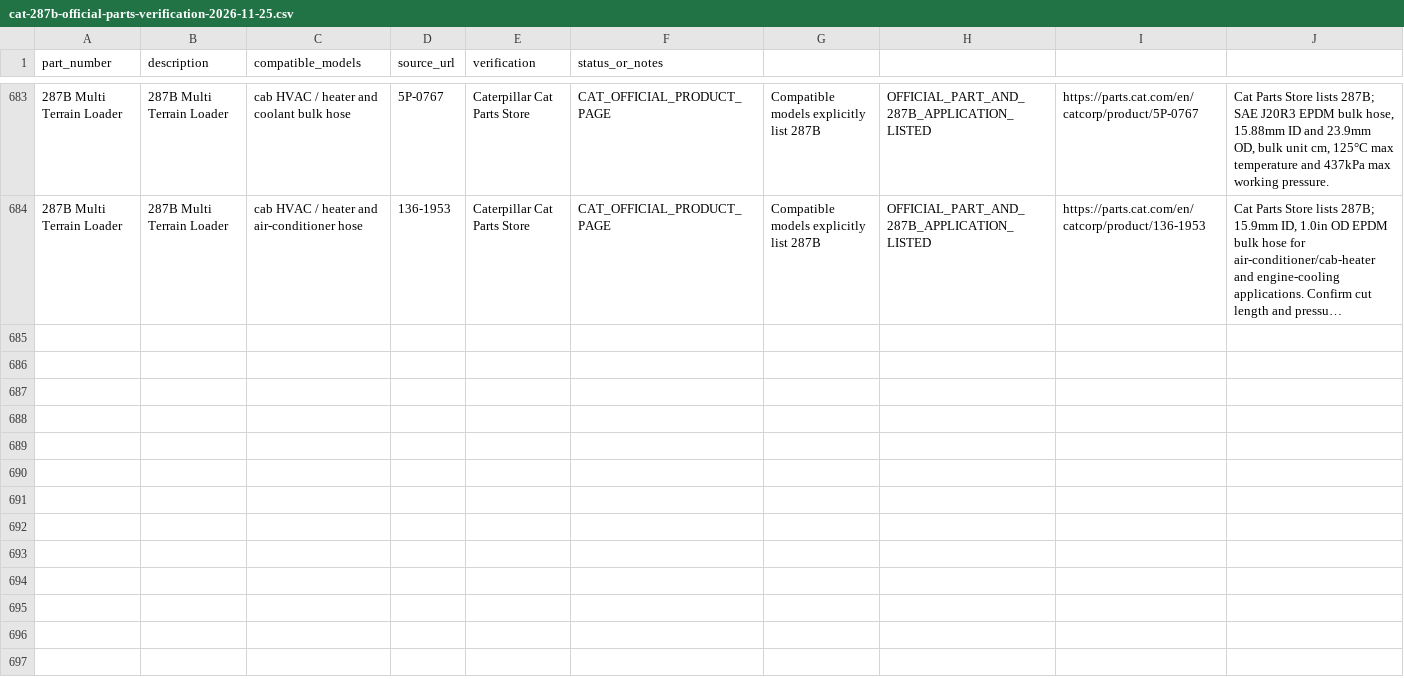
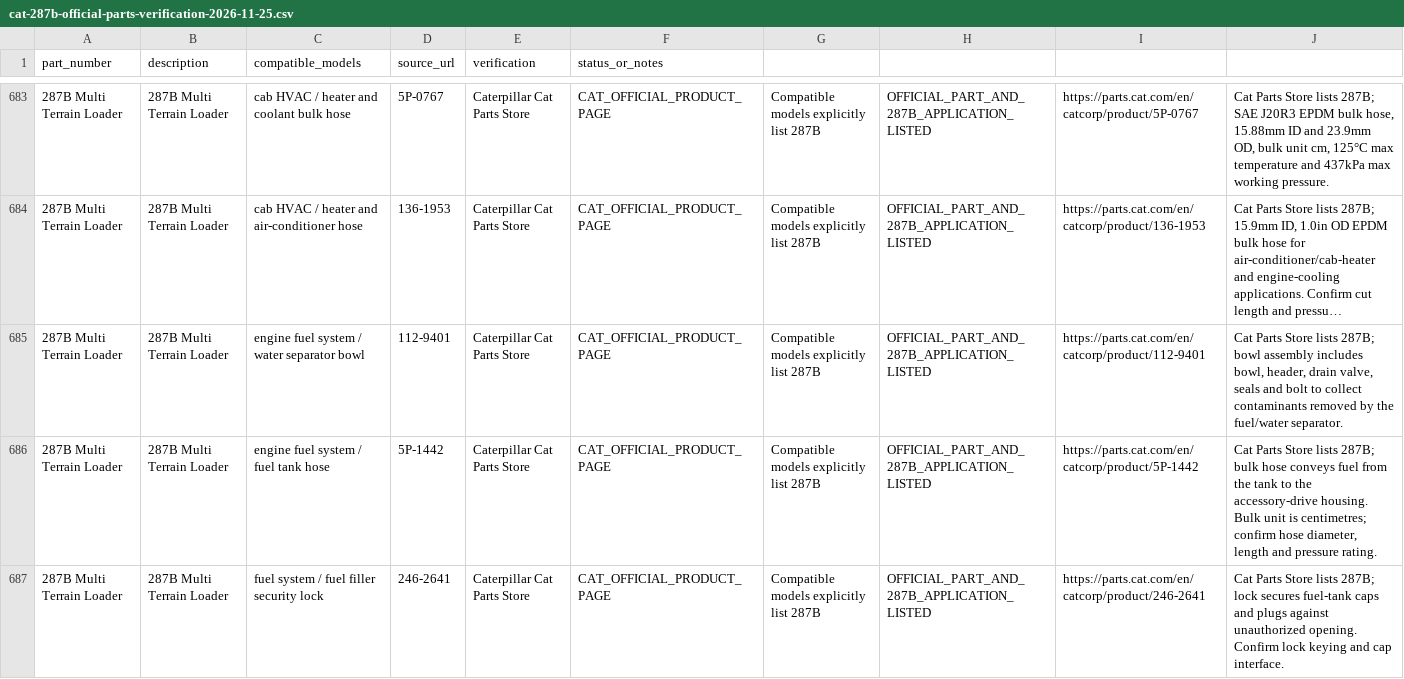
Before and after one commit to saeed860/Amoot-Machine, a CSV file: data/cat-287b-official-parts-verification-2026-11-25.csv, drawn as a sheet; only a part is shown, gaps mark what is left out; long unchanged cells end in …; the diff names each change by its address in the sheet, - before the commit and + after, or states it on an @@ line.

Commit message:
catalog: verify three Cat 287B fuel-tank and separator parts

```diff
--- a/data/cat-287b-official-parts-verification-2026-11-25.csv
+++ b/data/cat-287b-official-parts-verification-2026-11-25.csv
+row 685: 287B Multi Terrain Loader | 287B Multi Terrain Loader | engine fuel system / water separator bowl | 112-9401 | Caterpillar Cat Parts Store | CAT_OFFICIAL_PRODUCT_PAGE | Compatible models explicitly list 287B | OFFICIAL_PART_AND_287B_APPLICATION_LISTED | https://parts.cat.com/en/catcorp/product/112-9401 | Cat Parts Store lists 287B; bowl assembly includes bowl, header, drain valve, seals and bolt to collect contaminants removed by the fuel/water separator.
+row 686: 287B Multi Terrain Loader | 287B Multi Terrain Loader | engine fuel system / fuel tank hose | 5P-1442 | Caterpillar Cat Parts Store | CAT_OFFICIAL_PRODUCT_PAGE | Compatible models explicitly list 287B | OFFICIAL_PART_AND_287B_APPLICATION_LISTED | https://parts.cat.com/en/catcorp/product/5P-1442 | Cat Parts Store lists 287B; bulk hose conveys fuel from the tank to the accessory-drive housing. Bulk unit is centimetres; confirm hose diameter, length and pressure rating.
+row 687: 287B Multi Terrain Loader | 287B Multi Terrain Loader | fuel system / fuel filler security lock | 246-2641 | Caterpillar Cat Parts Store | CAT_OFFICIAL_PRODUCT_PAGE | Compatible models explicitly list 287B | OFFICIAL_PART_AND_287B_APPLICATION_LISTED | https://parts.cat.com/en/catcorp/product/246-2641 | Cat Parts Store lists 287B; lock secures fuel-tank caps and plugs against unauthorized opening. Confirm lock keying and cap interface.
```
